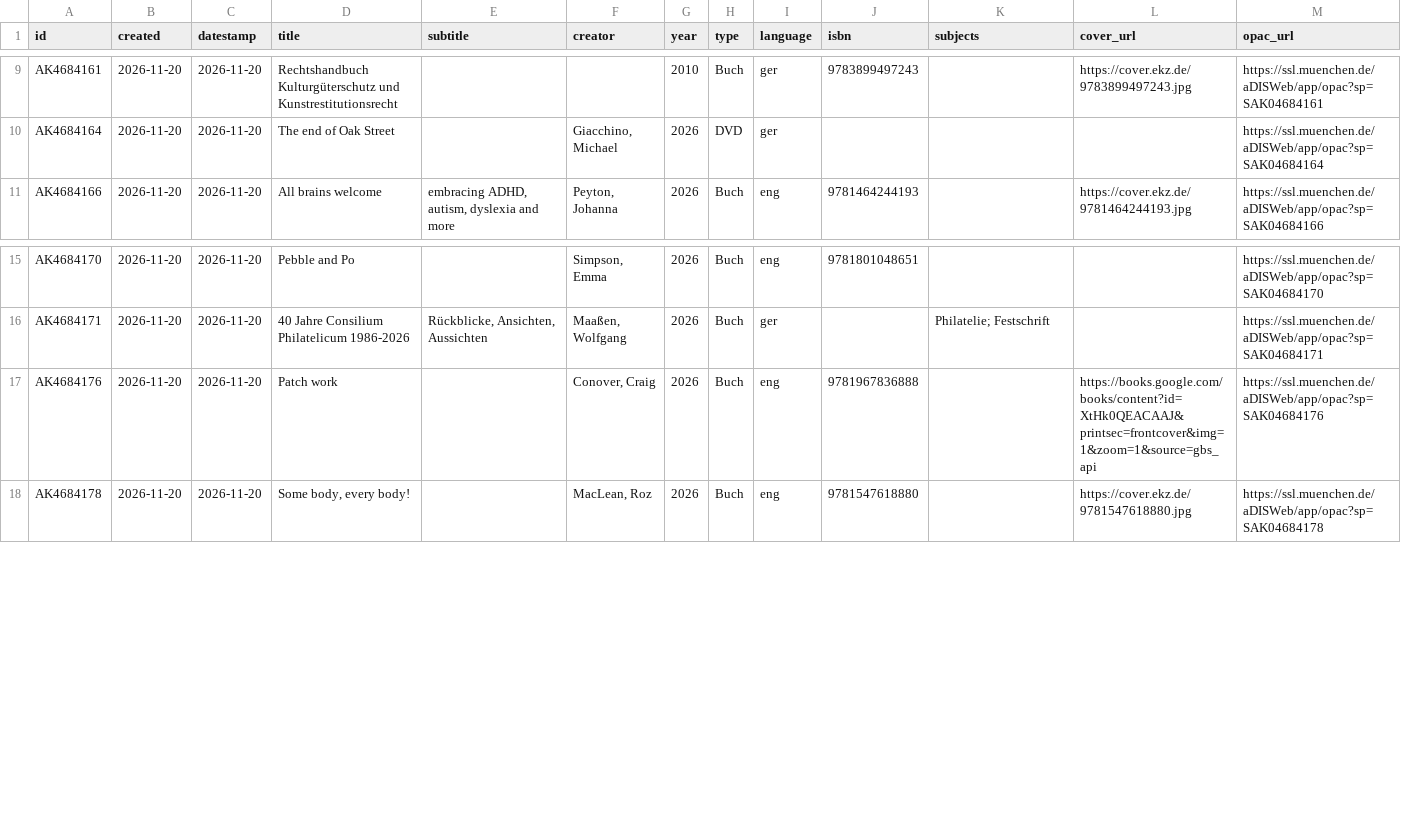
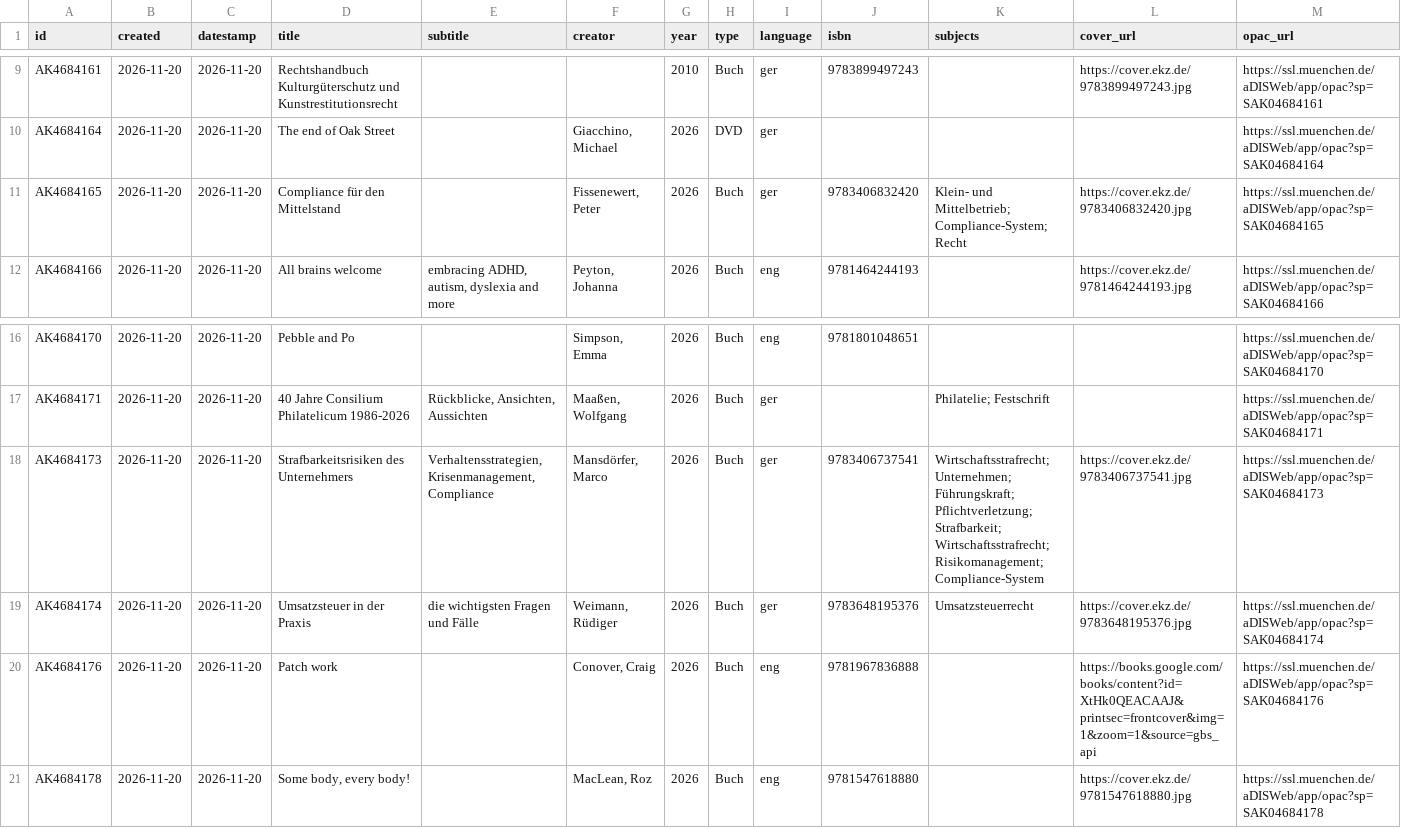
Before and after one commit to heibie/openbibmuc.de, a CSV file: data/neuzugaenge/2026-11-20.csv, drawn as a sheet; only a part is shown, gaps mark what is left out.

```diff
--- a/data/neuzugaenge/2026-11-20.csv
+++ b/data/neuzugaenge/2026-11-20.csv
@@ -10,2 +10,3 @@ AK4684161,2026-11-20,2026-11-20,Rechtshandbuch Kulturgüterschutz und Kunstresti
 AK4684164,2026-11-20,2026-11-20,The end of Oak Street,,"Giacchino, Michael",2026,DVD,ger,,,,https://ssl.muenchen.de/aDISWeb/app/opac?sp=SAK04684164
+AK4684165,2026-11-20,2026-11-20,Compliance für den Mittelstand,,"Fissenewert, Peter",2026,Buch,ger,9783406832420,Klein- und Mittelbetrieb; Compliance-System; Recht,https://cover.ekz.de/9783406832420.jpg,https://ssl.muenchen.de/aDISWeb/app/opac?sp=SAK04684165
 AK4684166,2026-11-20,2026-11-20,All brains welcome,"embracing ADHD, autism, dyslexia and more","Peyton, Johanna",2026,Buch,eng,9781464244193,,https://cover.ekz.de/9781464244193.jpg,https://ssl.muenchen.de/aDISWeb/app/opac?sp=SAK04684166
@@ -16,2 +17,4 @@ AK4684170,2026-11-20,2026-11-20,Pebble and Po,,"Simpson, Emma",2026,Buch,eng,978
 AK4684171,2026-11-20,2026-11-20,40 Jahre Consilium Philatelicum 1986-2026,"Rückblicke, Ansichten, Aussichten","Maaßen, Wolfgang",2026,Buch,ger,,Philatelie; Festschrift,,https://ssl.muenchen.de/aDISWeb/app/opac?sp=SAK04684171
+AK4684173,2026-11-20,2026-11-20,Strafbarkeitsrisiken des Unternehmers,"Verhaltensstrategien, Krisenmanagement, Compliance","Mansdörfer, Marco",2026,Buch,ger,9783406737541,Wirtschaftsstrafrecht; Unternehmen; Führungskraft; Pflichtverletzung; Strafbarkeit; Wirtschaftsstrafrecht; Risikomanagement; Compliance-System,https://cover.ekz.de/9783406737541.jpg,https://ssl.muenchen.de/aDISWeb/app/opac?sp=SAK04684173
+AK4684174,2026-11-20,2026-11-20,Umsatzsteuer in der Praxis,die wichtigsten Fragen und Fälle,"Weimann, Rüdiger",2026,Buch,ger,9783648195376,Umsatzsteuerrecht,https://cover.ekz.de/9783648195376.jpg,https://ssl.muenchen.de/aDISWeb/app/opac?sp=SAK04684174
 AK4684176,2026-11-20,2026-11-20,Patch work,,"Conover, Craig",2026,Buch,eng,9781967836888,,https://books.google.com/books/content?id=XtHk0QEACAAJ&printsec=frontcover&img=1&zoom=1&source=gbs_api,https://ssl.muenchen.de/aDISWeb/app/opac?sp=SAK04684176
```
Also changed, not shown: data/neuzugaenge/2026-11-17.csv, 2 other files.
